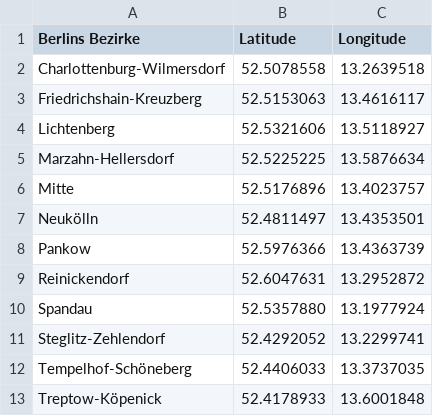
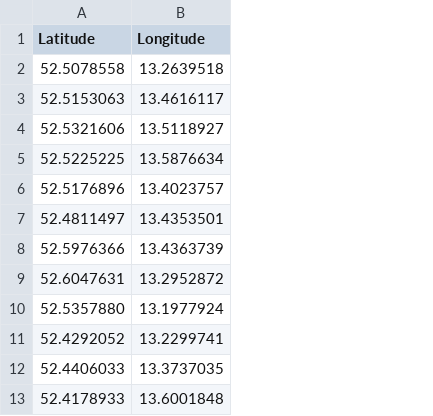
Before and after one commit to Tatirmp/Coursera_Capstone, a CSV file: Berlin_Bezirk.csv, drawn as a sheet; the diff names each change by its address in the sheet, - before the commit and + after, or states it on an @@ line.

Commit message:
Update Berlin_Bezirk.csv

```diff
--- a/Berlin_Bezirk.csv
+++ b/Berlin_Bezirk.csv
-column A (Berlins Bezirke), rows 2-13: Charlottenburg-Wilmersdorf | Friedrichshain-Kreuzberg | Lichtenberg | Marzahn-Hellersdorf | Mitte | Neukölln | Pankow | Reinickendorf | Spandau | Steglitz-Zehlendorf | Tempelhof-Schöneberg | Treptow-Köpenick
```
